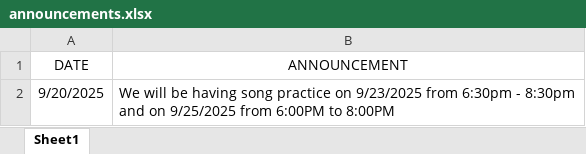
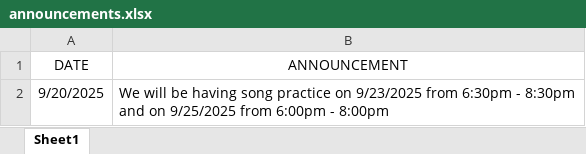
Before and after one commit to YSayaovong/Worship-Analytics-Dashboard-Song-Usage-Trends-KPI-Tracking, an Excel workbook: announcements/announcements.xlsx, sheet Sheet1, drawn as a sheet; values as stored, in another font and other column widths than the file's, no borders; table styles not drawn; the diff names each change by its address in the sheet, - before the commit and + after, or states it on an @@ line.

Commit message:
Add files via upload

```diff
--- a/announcements/announcements.xlsx (sheet Sheet1)
+++ b/announcements/announcements.xlsx (sheet Sheet1)
-B2 (ANNOUNCEMENT): …9/25/2025 from 6:00PM to 8:00PM
+B2 (ANNOUNCEMENT): …9/25/2025 from 6:00pm - 8:00pm
```
